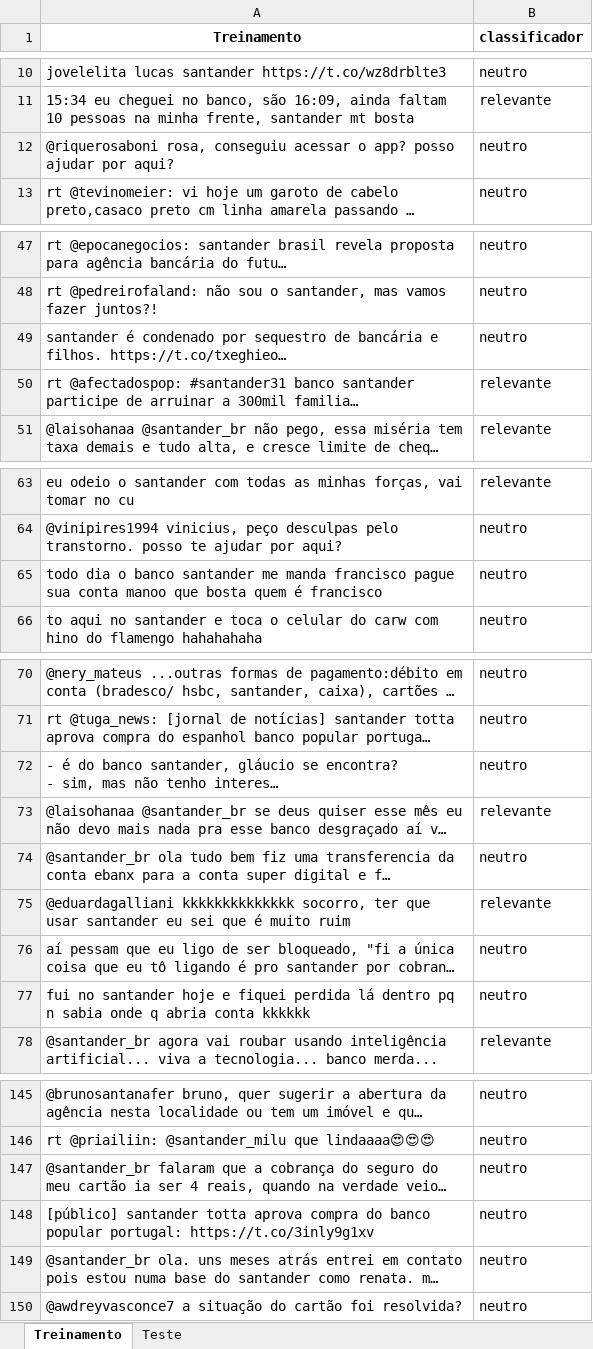
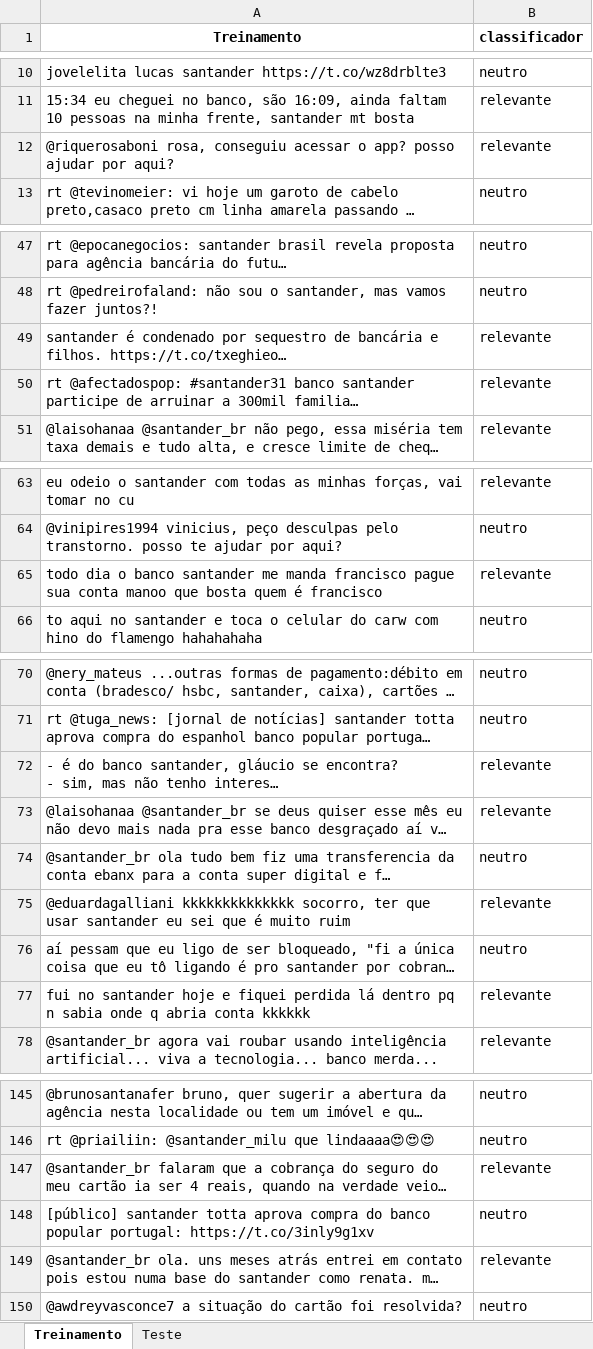
Before and after one commit to manucirne/Projeto2, an Excel workbook: santander.xlsx, sheet Treinamento, drawn as a sheet; only a part is shown, gaps mark what is left out; long unchanged cells end in …; values as stored, in another font and other column widths than the file's, no borders; the diff covers the shown part only; the diff names each change by its address in the sheet, - before the commit and + after, or states it on an @@ line.

Commit message:
fiz algumas mudanças no dados

```diff
--- a/santander.xlsx (sheet Treinamento)
+++ b/santander.xlsx (sheet Treinamento)
-B12 (classificador): neutro
+B12 (classificador): relevante
-B49 (classificador): neutro
+B49 (classificador): relevante
-B65 (classificador): neutro
+B65 (classificador): relevante
-B72 (classificador): neutro
+B72 (classificador): relevante
-B77 (classificador): neutro
+B77 (classificador): relevante
-B147 (classificador): neutro
+B147 (classificador): relevante
-B149 (classificador): neutro
+B149 (classificador): relevante
```
Also changed, not shown: 3 edited cells elsewhere in this sheet, sheet Teste.
